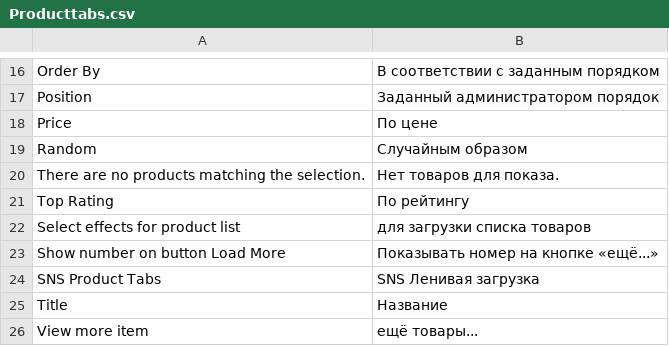
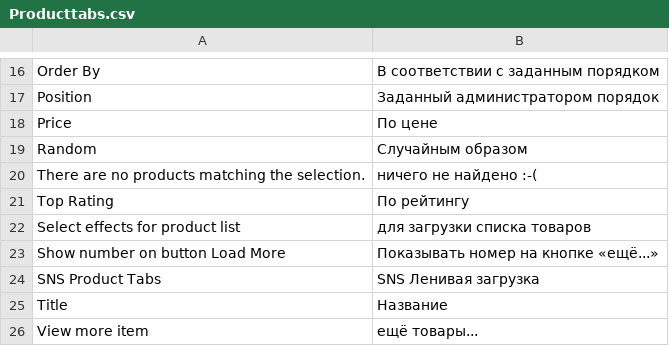
Before and after one commit to magento-russia/2, a CSV file: app/locale/ru_DF/SNS/Producttabs.csv, drawn as a sheet; only a part is shown, gaps mark what is left out.

```diff
--- a/app/locale/ru_DF/SNS/Producttabs.csv
+++ b/app/locale/ru_DF/SNS/Producttabs.csv
@@ -19,3 +19,3 @@
 "Random","Случайным образом"
-"There are no products matching the selection.","Нет товаров для показа."
+"There are no products matching the selection.","ничего не найдено :-("
 "Top Rating","По рейтингу"
```
Also changed, not shown: app/locale/ru_DF/Mage_Catalog.csv, app/locale/ru_DF/Ves/Brand.csv, 5 other files.
